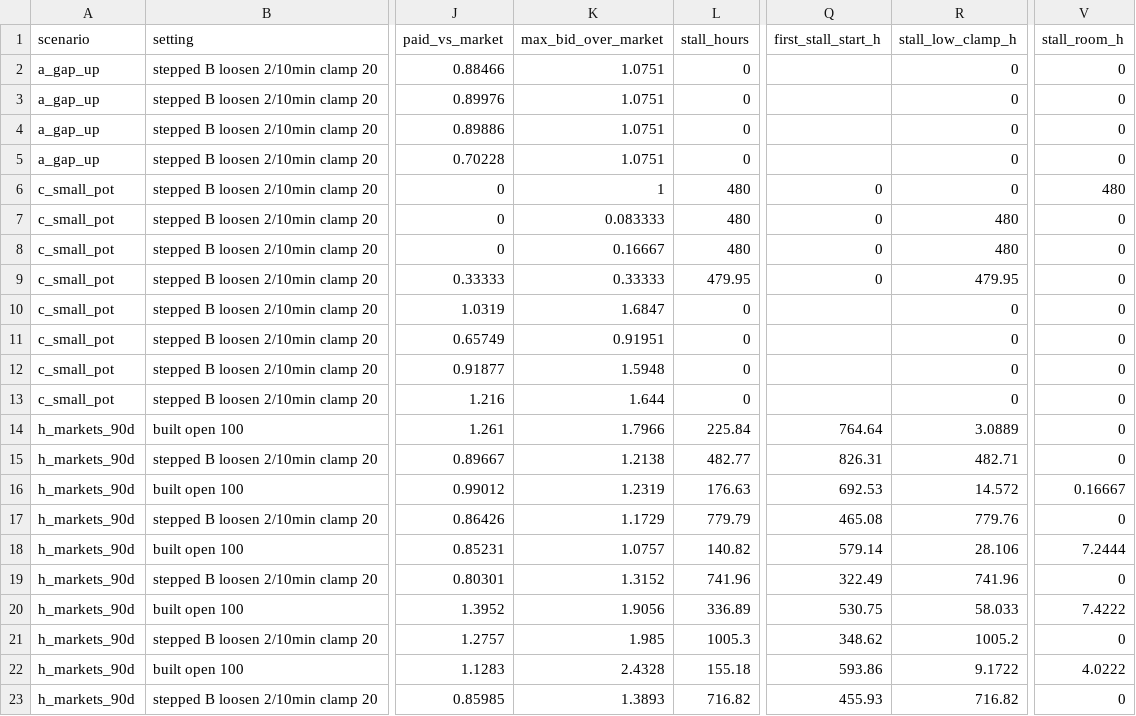
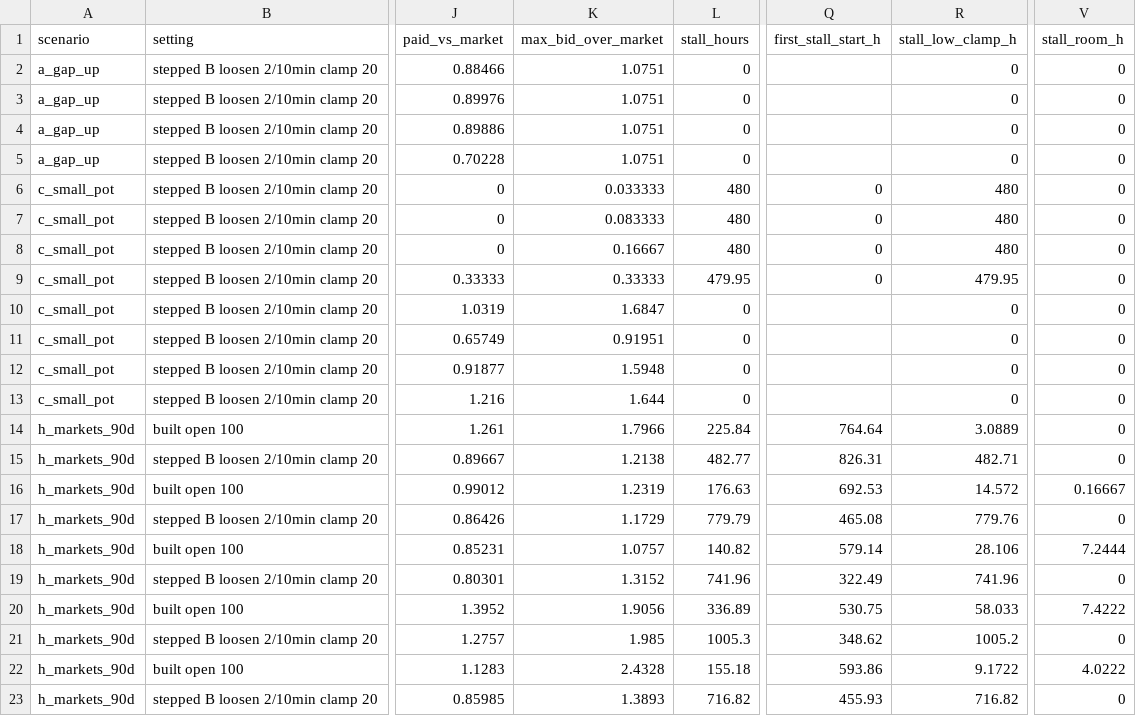
Before and after one commit to ripe0x/cc, a CSV file: sim/results/bid-rule-stalls-contract.csv, drawn as a sheet; only a part is shown, gaps mark what is left out; the diff names each change by its address in the sheet, - before the commit and + after, or states it on an @@ line.

```diff
--- a/sim/results/bid-rule-stalls-contract.csv
+++ b/sim/results/bid-rule-stalls-contract.csv
-K6 (max_bid_over_market): 1
+K6 (max_bid_over_market): 0.033333
-R6 (stall_low_clamp_h): 0
+R6 (stall_low_clamp_h): 480
-V6 (stall_room_h): 480
+V6 (stall_room_h): 0
```
Also changed, not shown: 3 other files.
